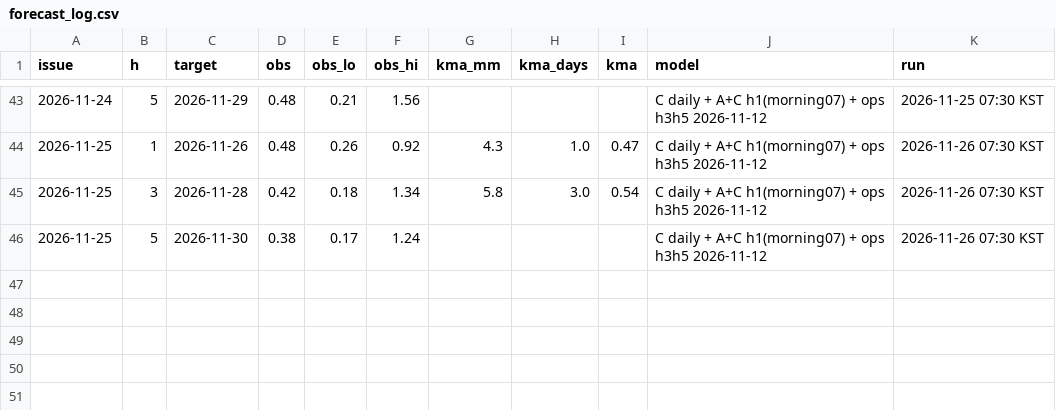
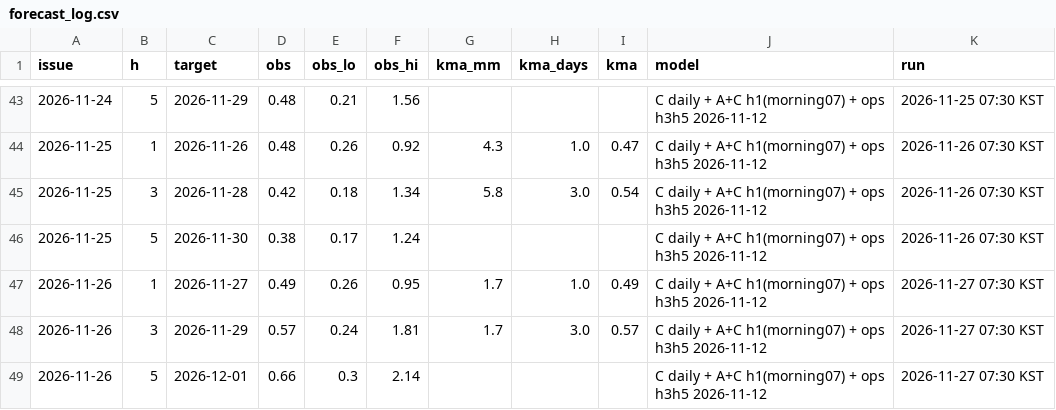
Before and after one commit to mimimmimi789/naerincheon-ss-dashboard, a CSV file: docs/forecast_log.csv, drawn as a sheet; only a part is shown, gaps mark what is left out; the diff names each change by its address in the sheet, - before the commit and + after, or states it on an @@ line.

```diff
--- a/docs/forecast_log.csv
+++ b/docs/forecast_log.csv
+row 47: 2026-11-26 | 1 | 2026-11-27 | 0.49 | 0.26 | 0.95 | 1.7 | 1.0 | 0.49 | C daily + A+C h1(morning07) + ops h3h5 2026-11-12 | 2026-11-27 07:30 KST
+row 48: 2026-11-26 | 3 | 2026-11-29 | 0.57 | 0.24 | 1.81 | 1.7 | 3.0 | 0.57 | C daily + A+C h1(morning07) + ops h3h5 2026-11-12 | 2026-11-27 07:30 KST
+row 49: 2026-11-26 | 5 | 2026-12-01 | 0.66 | 0.3 | 2.14 |  |  |  | C daily + A+C h1(morning07) + ops h3h5 2026-11-12 | 2026-11-27 07:30 KST
```
Also changed, not shown: data/live/kma_asos_hourly_rain.csv, data/live/wamis_stage_daily.csv, 12 other files.
